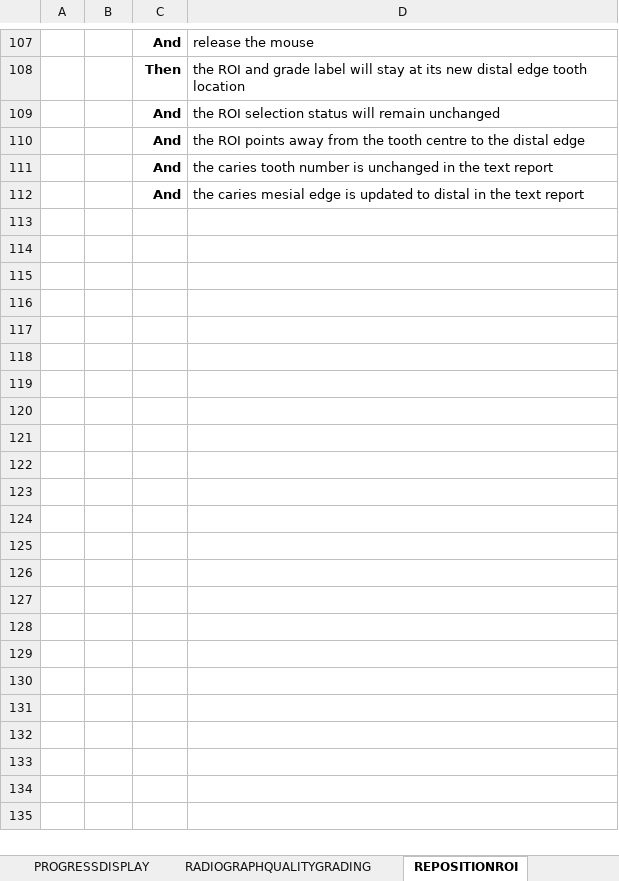
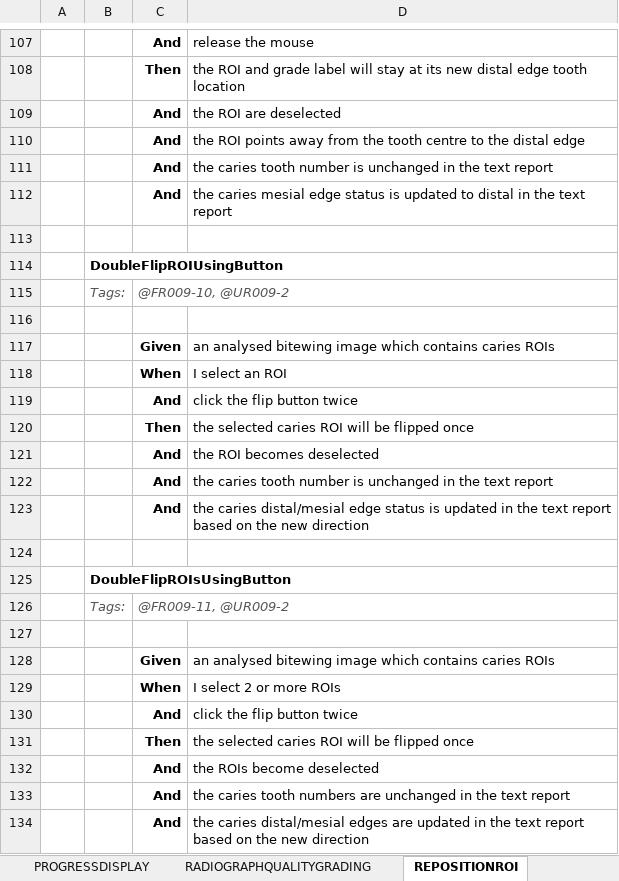
Before and after one commit to manchesterimaging/pickles, an Excel workbook: src/Pickles/MIL_pickles/Output/AN210_TestScript_Desktop_Analysis_System_FR_NFR.xlsx, sheet REPOSITIONROI, drawn as a sheet; only a part is shown, gaps mark what is left out; values as stored, in another font and other column widths than the file's, no borders; the diff covers the shown part only; the diff names each change by its address in the sheet, - before the commit and + after, or states it on an @@ line.

```diff
--- a/src/Pickles/MIL_pickles/Output/AN210_TestScript_Desktop_Analysis_System_FR_NFR.xlsx (sheet REPOSITIONROI)
+++ b/src/Pickles/MIL_pickles/Output/AN210_TestScript_Desktop_Analysis_System_FR_NFR.xlsx (sheet REPOSITIONROI)
-D109: the ROI selection status will remain unchanged
+D109: the ROI are deselected
-D112: …mesial edge is updated…
+D112: …mesial edge status is updated…
+row 113: (empty)
+row 114:  | DoubleFlipROIUsingButton
+row 115:  | Tags: | @FR009-10, @UR009-2
+row 116: (empty)
+row 117:  |  | Given | an analysed bitewing image which contains caries ROIs
+row 118:  |  | When | I select an ROI
+row 119:  |  | And | click the flip button twice
+row 120:  |  | Then | the selected caries ROI will be flipped once
+row 121:  |  | And | the ROI becomes deselected
+row 122:  |  | And | the caries tooth number is unchanged in the text report
+row 123:  |  | And | the caries distal/mesial edge status is updated in the text report based on the new direction
+row 124: (empty)
+row 125:  | DoubleFlipROIsUsingButton
+row 126:  | Tags: | @FR009-11, @UR009-2
+row 127: (empty)
+row 128:  |  | Given | an analysed bitewing image which contains caries ROIs
+row 129:  |  | When | I select 2 or more ROIs
+row 130:  |  | And | click the flip button twice
+row 131:  |  | Then | the selected caries ROI will be flipped once
+row 132:  |  | And | the ROIs become deselected
+row 133:  |  | And | the caries tooth numbers are unchanged in the text report
+row 134:  |  | And | the caries distal/mesial edges are updated in the text report based on the new direction
```
Also changed, not shown: 17 edited cells elsewhere in this sheet, sheet TOC, sheet TEXTREPORTEXPORT, sheet RADIOGRAPHQUALITYGRADING, other sheet tabs, src/Pickles/MIL_pickles/Output/AN210_TestScript_All.xlsx, src/Pickles/MIL_pickles/Output/AN210_TestScript_Desktop_Admin_System_FR_NFR.xlsx, 32 other files.
